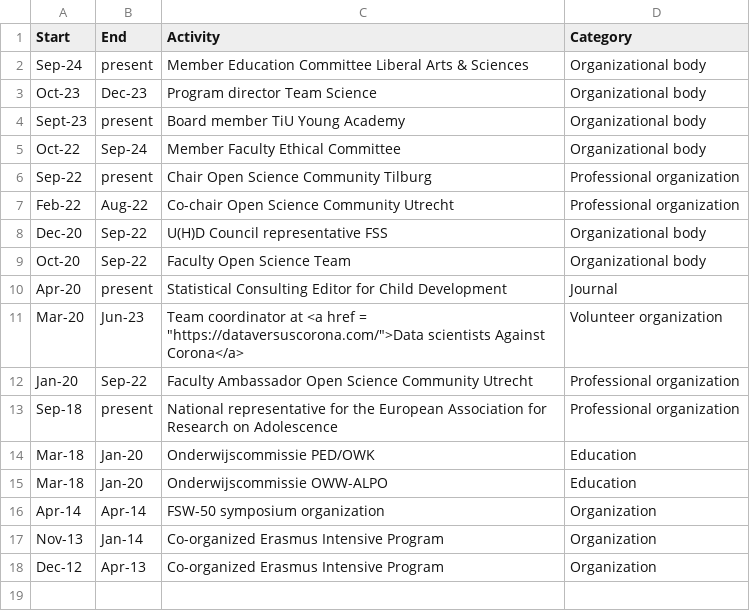
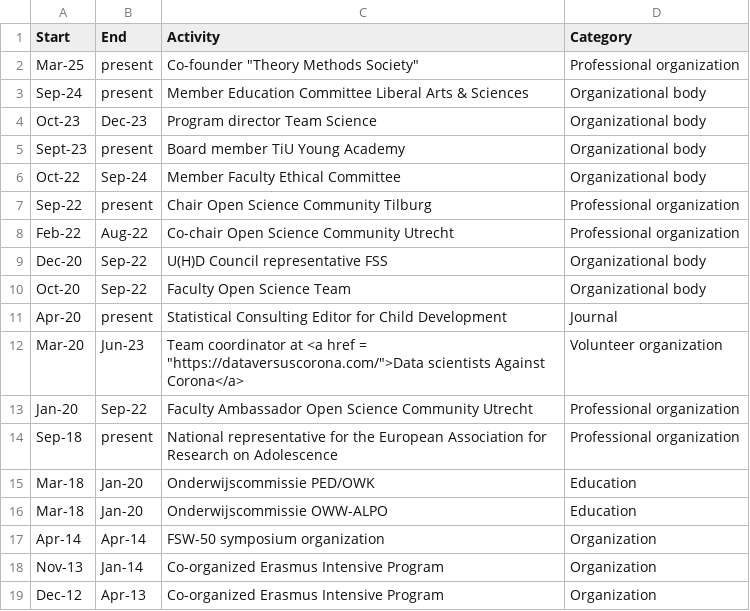
Before and after one commit to cjvanlissa/resume, a CSV file: managerial.csv, drawn as a sheet.

```diff
--- a/managerial.csv
+++ b/managerial.csv
@@ -1,2 +1,3 @@
 Start,End,Activity,Category,
+Mar-25,present,Co-founder "Theory Methods Society",Professional organization,
 Sep-24,present,Member Education Committee Liberal Arts & Sciences,Organizational body,
```
Also changed, not shown: My publications.csv, R-packages.csv, 3 other files.
